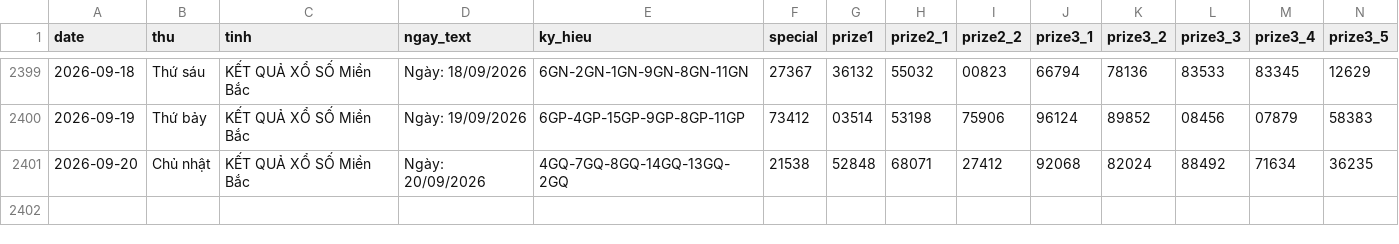
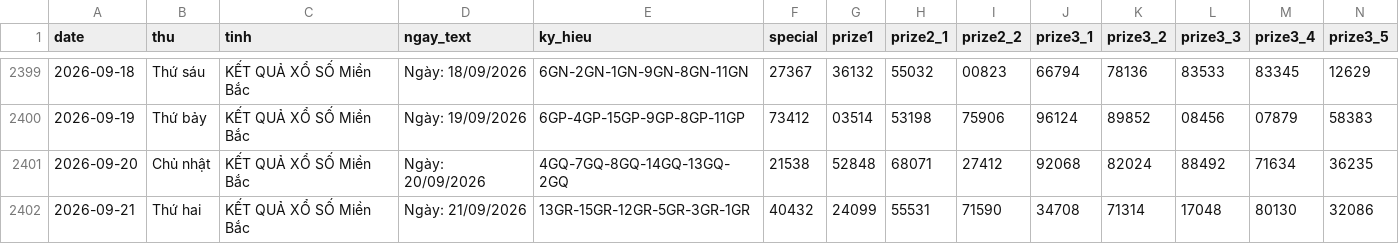
Before and after one commit to tuanseo5t-alt/xsmb-analysis, a CSV file: data/xsmb.csv, drawn as a sheet; only a part is shown, gaps mark what is left out; rows hold the shown columns only; the diff names each change by its address in the sheet, - before the commit and + after, or states it on an @@ line.

```diff
--- a/data/xsmb.csv
+++ b/data/xsmb.csv
+row 2402: 2026-09-21 | Thứ hai | KẾT QUẢ XỔ SỐ Miền Bắc | Ngày: 21/09/2026 | 13GR-15GR-12GR-5GR-3GR-1GR | 40432 | 24099 | 55531 | 71590 | 34708 | 71314 | 17048 | 80130 | 32086
```
Also changed, not shown: data/xsmb-2-digits.csv, data/xsmb-sparse.csv, 14 other files.
